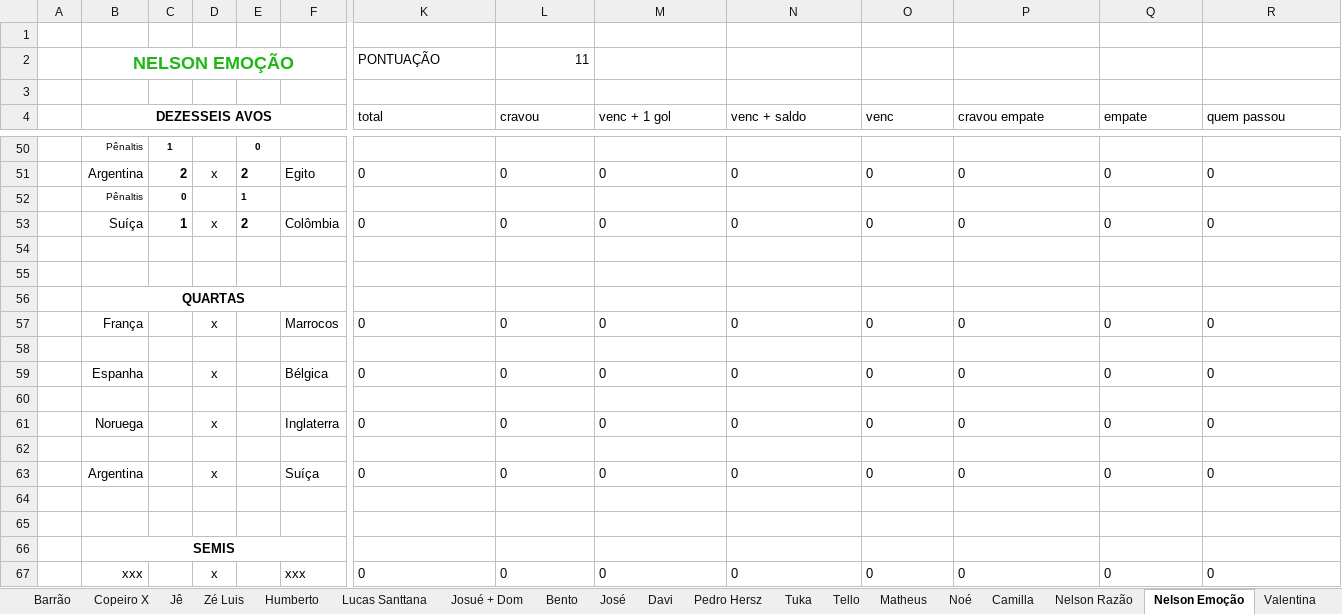
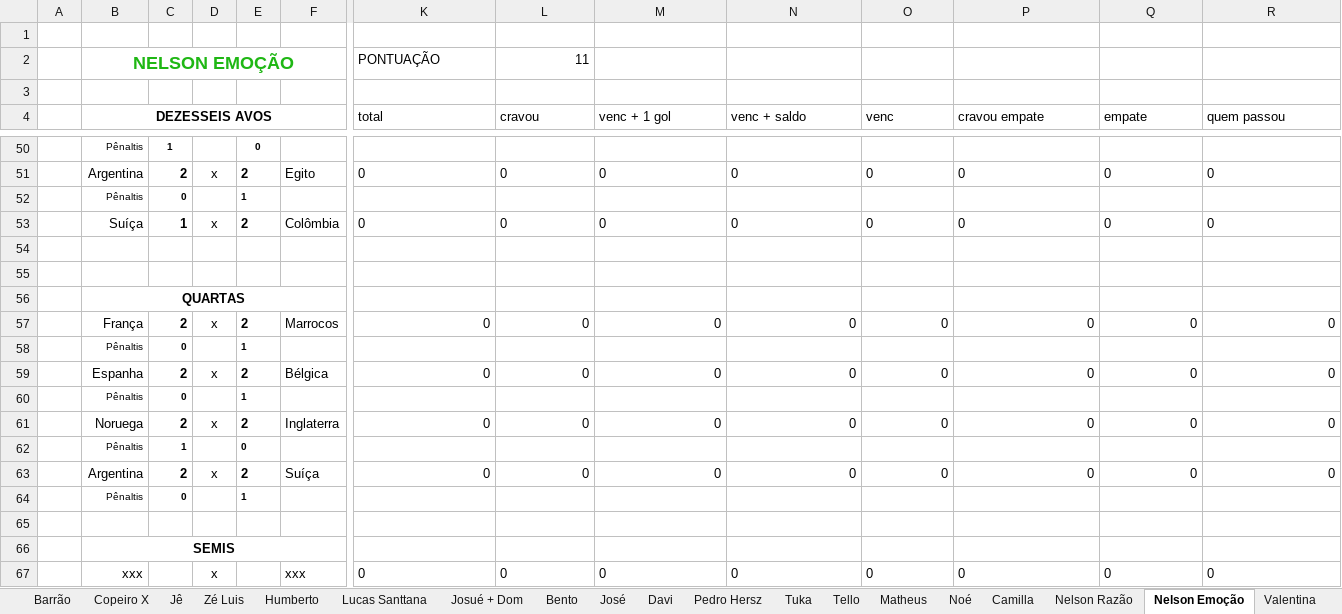
Before and after one commit to dhersz/zebolao26, an Excel workbook: mestra_matamata_26.xlsx, sheet Nelson Emoção, drawn as a sheet; only a part is shown, gaps mark what is left out; values as stored, in another font and other column widths than the file's, no borders; rows hold the shown columns only; the diff names each change by its address in the sheet, - before the commit and + after, or states it on an @@ line.

```diff
--- a/mestra_matamata_26.xlsx (sheet Nelson Emoção)
+++ b/mestra_matamata_26.xlsx (sheet Nelson Emoção)
-C57: (empty)
+C57: 2
-E57: (empty)
+E57: 2
-K57:R57 alignment: left
+K57:R57 alignment: right
-row 58: (empty)
+row 58:  | Pênaltis | 0 |  | 1
-C59: (empty)
+C59: 2
-E59: (empty)
+E59: 2
-K59:R59 alignment: left
+K59:R59 alignment: right
-row 60: (empty)
+row 60:  | Pênaltis | 0 |  | 1
-C61: (empty)
+C61: 2
-E61: (empty)
+E61: 2
-K61:R61 alignment: left
+K61:R61 alignment: right
-row 62: (empty)
+row 62:  | Pênaltis | 1 |  | 0
-C63: (empty)
+C63: 2
-E63: (empty)
+E63: 2
-K63:R63 alignment: left
+K63:R63 alignment: right
-row 64: (empty)
+row 64:  | Pênaltis | 0 |  | 1
```
Also changed, not shown: sheet Nelson Razão, sheet Daniel, sheet Lucas Joels, sheet Quito, sheet Diana, formulas that keep their value.
